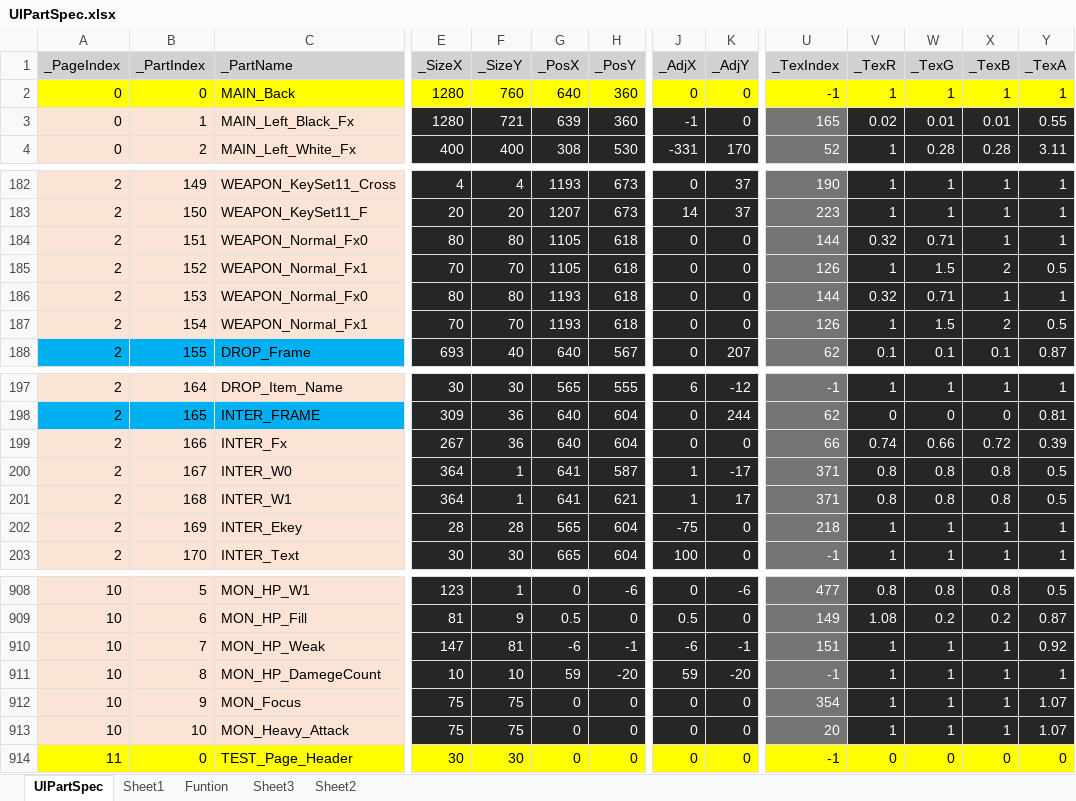
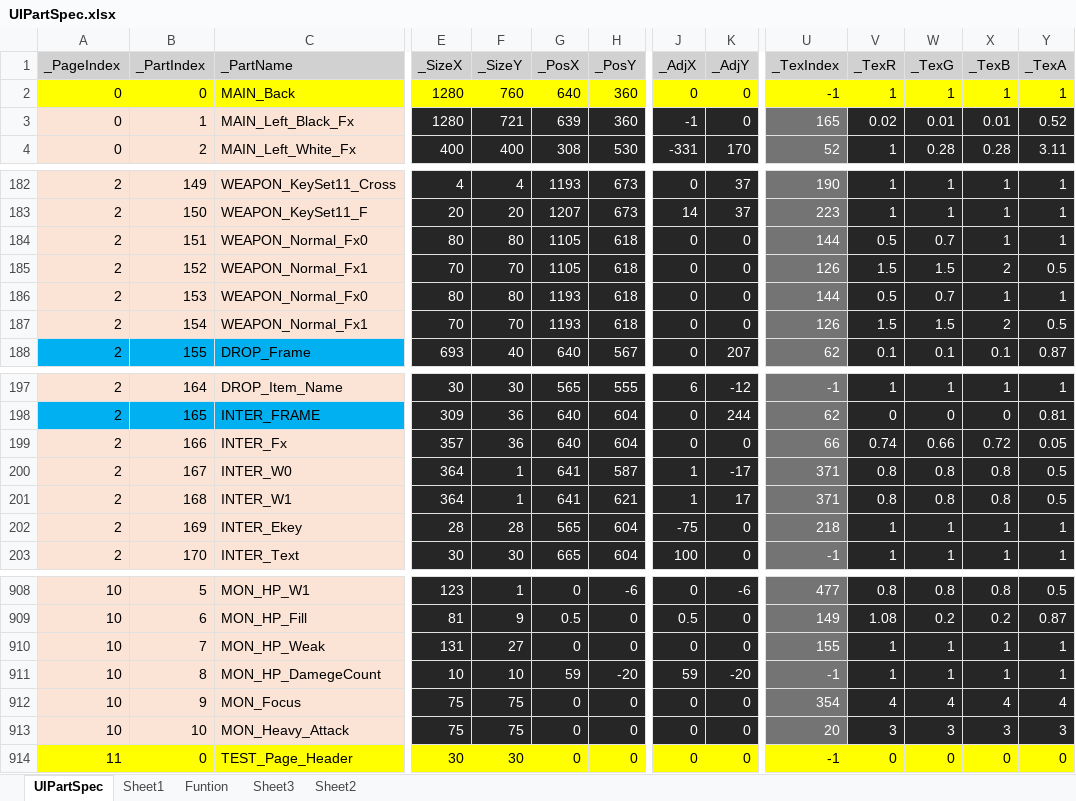
Before and after one commit to rlatjddyd92/Dx11_LiesOfP, an Excel workbook: Framework_DX11/Tools/Bin/DataFiles/UIPartSpec.xlsx, sheet UIPartSpec, drawn as a sheet; only a part is shown, gaps mark what is left out; values as stored, in another font and other column widths than the file's, no borders; the diff names each change by its address in the sheet, - before the commit and + after, or states it on an @@ line.

```diff
--- a/Framework_DX11/Tools/Bin/DataFiles/UIPartSpec.xlsx (sheet UIPartSpec)
+++ b/Framework_DX11/Tools/Bin/DataFiles/UIPartSpec.xlsx (sheet UIPartSpec)
-Y3 (_TexA): 0.55
+Y3 (_TexA): 0.52
-V184 (_TexR): 0.32
+V184 (_TexR): 0.5
-W184 (_TexG): 0.71
+W184 (_TexG): 0.7
-V185 (_TexR): 1
+V185 (_TexR): 1.5
-V186 (_TexR): 0.32
+V186 (_TexR): 0.5
-W186 (_TexG): 0.71
+W186 (_TexG): 0.7
-V187 (_TexR): 1
+V187 (_TexR): 1.5
-E199 (_SizeX): 267
+E199 (_SizeX): 357
-Y199 (_TexA): 0.39
+Y199 (_TexA): 0.05
-E910 (_SizeX): 147
+E910 (_SizeX): 131
-F910 (_SizeY): 81
+F910 (_SizeY): 27
-G910 (_PosX): -6
+G910 (_PosX): 0
-H910 (_PosY): -1
+H910 (_PosY): 0
-J910 (_AdjX): -6
+J910 (_AdjX): 0
-K910 (_AdjY): -1
+K910 (_AdjY): 0
-U910 (_TexIndex): 151
+U910 (_TexIndex): 155
-Y910 (_TexA): 0.92
+Y910 (_TexA): 1
-V912 (_TexR): 1
+V912 (_TexR): 4
-W912 (_TexG): 1
+W912 (_TexG): 4
-X912 (_TexB): 1
+X912 (_TexB): 4
-Y912 (_TexA): 1.07
+Y912 (_TexA): 4
-V913 (_TexR): 1
+V913 (_TexR): 3
-W913 (_TexG): 1
+W913 (_TexG): 3
-X913 (_TexB): 1
+X913 (_TexB): 3
-Y913 (_TexA): 1.07
+Y913 (_TexA): 3
```
Also changed, not shown: 15 other files.
